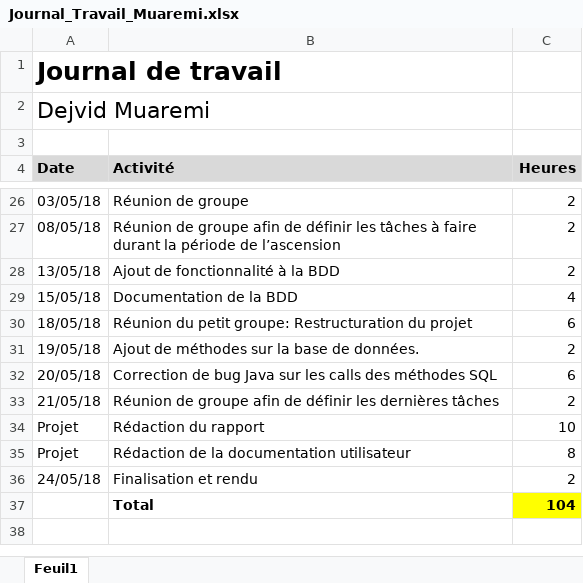
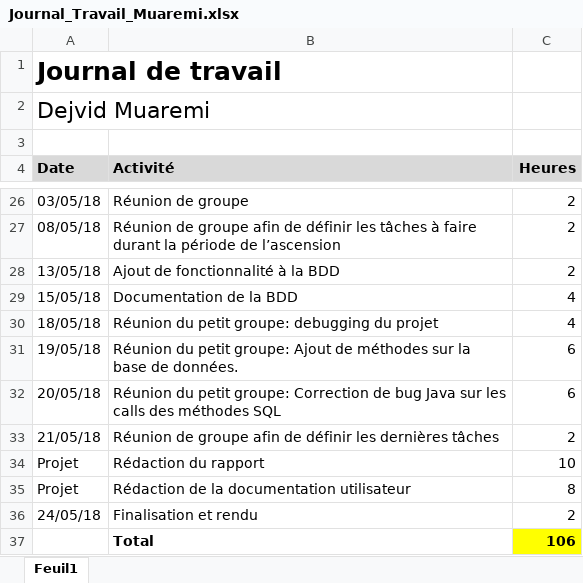
Before and after one commit to Nyahon/PRO, an Excel workbook: JournalTravail/Journal_Travail_Muaremi.xlsx, sheet Feuil1, drawn as a sheet; only a part is shown, gaps mark what is left out; values as stored, in another font and other column widths than the file's, no borders; the diff names each change by its address in the sheet, - before the commit and + after, or states it on an @@ line.

```diff
--- a/JournalTravail/Journal_Travail_Muaremi.xlsx (sheet Feuil1)
+++ b/JournalTravail/Journal_Travail_Muaremi.xlsx (sheet Feuil1)
-B30 (Activité): …petit groupe: Restructuration du projet
+B30 (Activité): …petit groupe: debugging du projet
-C30 (Heures): 6
+C30 (Heures): 4
-B31 (Activité): Ajout de…
+B31 (Activité): Réunion du petit groupe: Ajout de…
-C31 (Heures): 2
+C31 (Heures): 6
-B32 (Activité): Correction de…
+B32 (Activité): Réunion du petit groupe: Correction de…
-C37 (Heures): 104
+C37 (Heures): 106
```
Also changed, not shown: JournalTravail/Journal_Travail_Gallay.xlsx, JournalTravail/Journal_Travail_Siu.xlsx, 1 other file.
